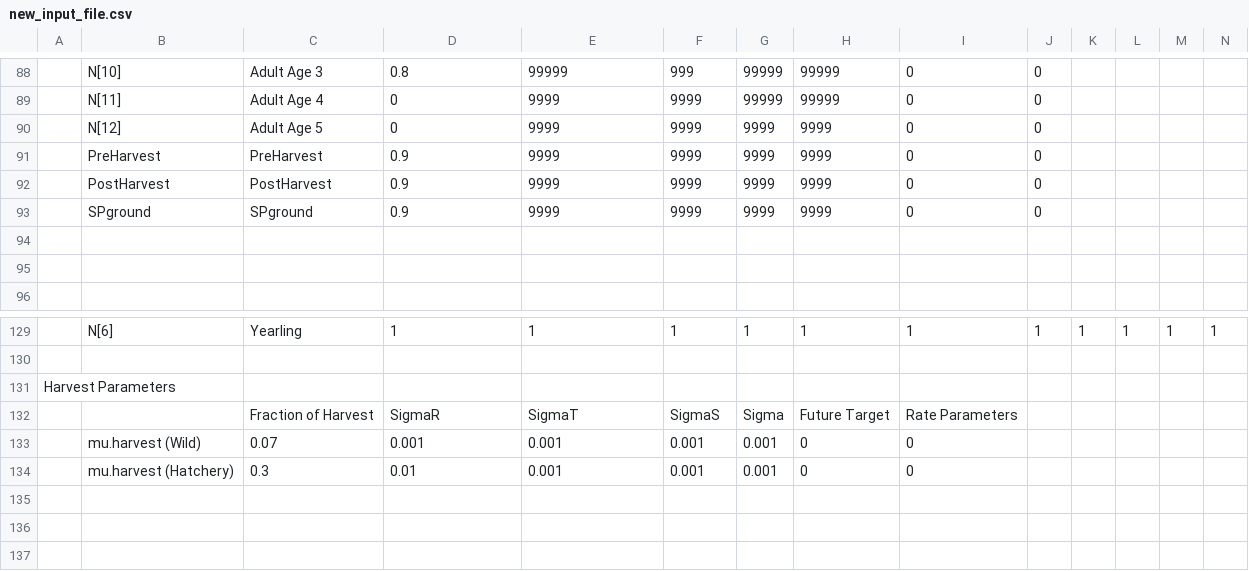
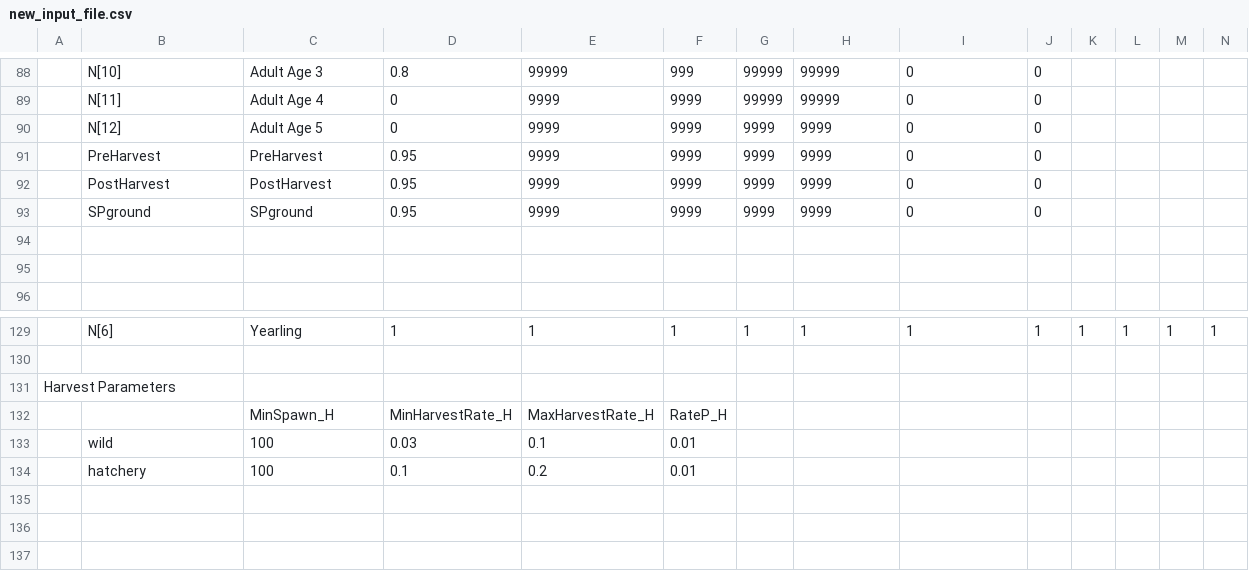
Before and after one commit to SouthForkResearch/CHaMP-ISEMP-Life-Cycle-Model, a CSV file: new_input_file.csv, drawn as a sheet; only a part is shown, gaps mark what is left out; removed rows and columns are numbered as before the commit, all else as after; rows hold the shown columns only; the diff names each change by its address in the sheet, - before the commit and + after, or states it on an @@ line.

Commit message:
Mark Armou updates - harvest model - 10_19_17

```diff
--- a/new_input_file.csv
+++ b/new_input_file.csv
-D91:D93: 0.9
+D91:D93: 0.95
-row 132:  |  | Fraction of Harvest | SigmaR | SigmaT | SigmaS | Sigma | Future Target | Rate Parameters
-row 133:  | mu.harvest (Wild) | 0.07 | 0.001 | 0.001 | 0.001 | 0.001 | 0 | 0
-row 134:  | mu.harvest (Hatchery) | 0.3 | 0.01 | 0.001 | 0.001 | 0.001 | 0 | 0
+row 132:  |  | MinSpawn_H | MinHarvestRate_H | MaxHarvestRate_H | RateP_H
+row 133:  | wild | 100 | 0.03 | 0.1 | 0.01
+row 134:  | hatchery | 100 | 0.1 | 0.2 | 0.01
```
Also changed, not shown: 3 other files.
